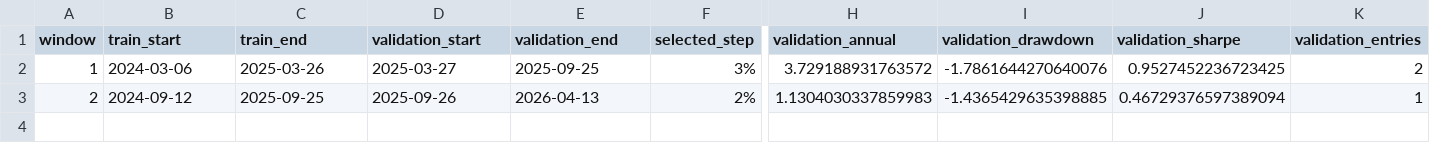
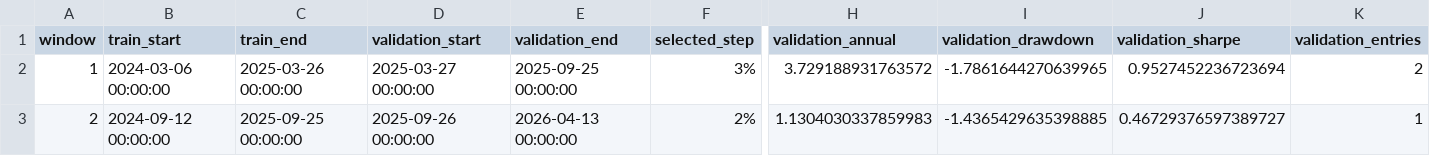
Before and after one commit to huming013-cyber/-quant-model, a CSV file: data/etf_v7_walk_forward.csv, drawn as a sheet; only a part is shown, gaps mark what is left out; the diff names each change by its address in the sheet, - before the commit and + after, or states it on an @@ line.

```diff
--- a/data/etf_v7_walk_forward.csv
+++ b/data/etf_v7_walk_forward.csv
-B2 (train_start): 2024-03-06
+B2 (train_start): 2024-03-06 00:00:00
-C2 (train_end): 2025-03-26
+C2 (train_end): 2025-03-26 00:00:00
-D2 (validation_start): 2025-03-27
+D2 (validation_start): 2025-03-27 00:00:00
-E2 (validation_end): 2025-09-25
+E2 (validation_end): 2025-09-25 00:00:00
-I2 (validation_drawdown): -1.7861644270640076
+I2 (validation_drawdown): -1.7861644270639965
-J2 (validation_sharpe): 0.9527452236723425
+J2 (validation_sharpe): 0.9527452236723694
-B3 (train_start): 2024-09-12
+B3 (train_start): 2024-09-12 00:00:00
-C3 (train_end): 2025-09-25
+C3 (train_end): 2025-09-25 00:00:00
-D3 (validation_start): 2025-09-26
+D3 (validation_start): 2025-09-26 00:00:00
-E3 (validation_end): 2026-04-13
+E3 (validation_end): 2026-04-13 00:00:00
-J3 (validation_sharpe): 0.46729376597389094
+J3 (validation_sharpe): 0.46729376597389727
```
